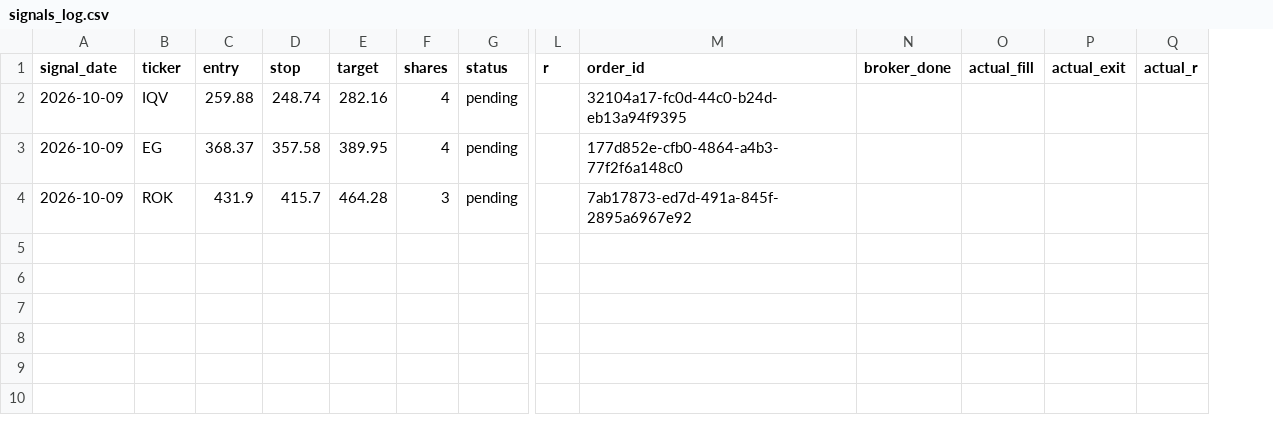
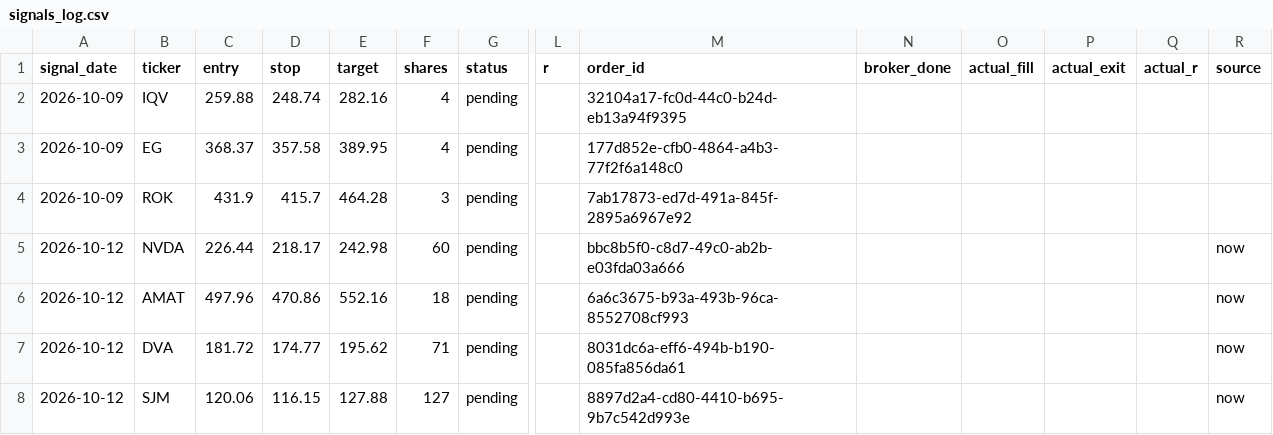
Before and after one commit to vardirotem-max/stock-agent, a CSV file: signals_log.csv, drawn as a sheet; only a part is shown, gaps mark what is left out; rows hold the shown columns only; the diff names each change by its address in the sheet, - before the commit and + after, or states it on an @@ line.

```diff
--- a/signals_log.csv
+++ b/signals_log.csv
+column R (source), empty
+row 5: 2026-10-12 | NVDA | 226.44 | 218.17 | 242.98 | 60 | pending |  | bbc8b5f0-c8d7-49c0-ab2b-e03fda03a666 |  |  |  |  | now
+row 6: 2026-10-12 | AMAT | 497.96 | 470.86 | 552.16 | 18 | pending |  | 6a6c3675-b93a-493b-96ca-8552708cf993 |  |  |  |  | now
+row 7: 2026-10-12 | DVA | 181.72 | 174.77 | 195.62 | 71 | pending |  | 8031dc6a-eff6-494b-b190-085fa856da61 |  |  |  |  | now
+row 8: 2026-10-12 | SJM | 120.06 | 116.15 | 127.88 | 127 | pending |  | 8897d2a4-cd80-4410-b695-9b7c542d993e |  |  |  |  | now
```
Also changed, not shown: 1 other file.
